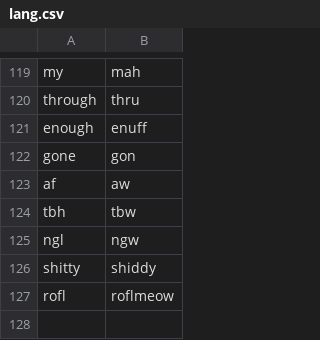
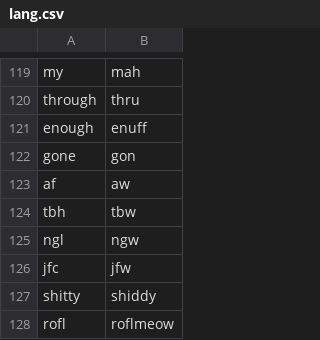
Before and after one commit to mgabbi/smolquote, a CSV file: lang.csv, drawn as a sheet; only a part is shown, gaps mark what is left out; the diff names each change by its address in the sheet, - before the commit and + after, or states it on an @@ line.

Commit message:
Add mor langs

```diff
--- a/lang.csv
+++ b/lang.csv
+row 126: jfc | jfw
```
